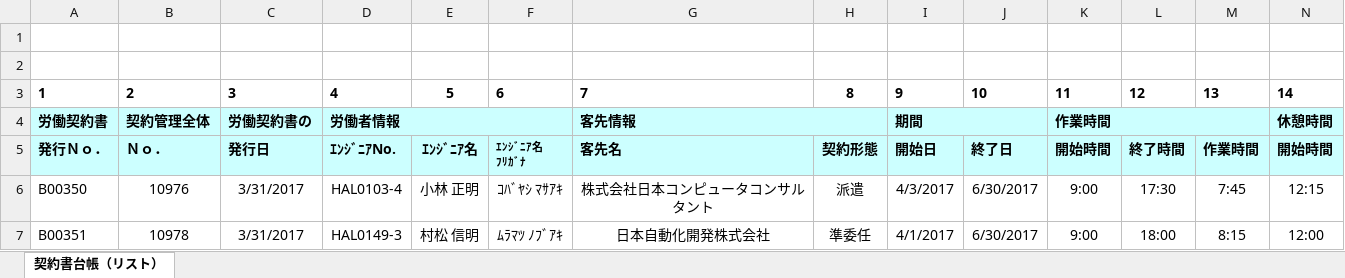
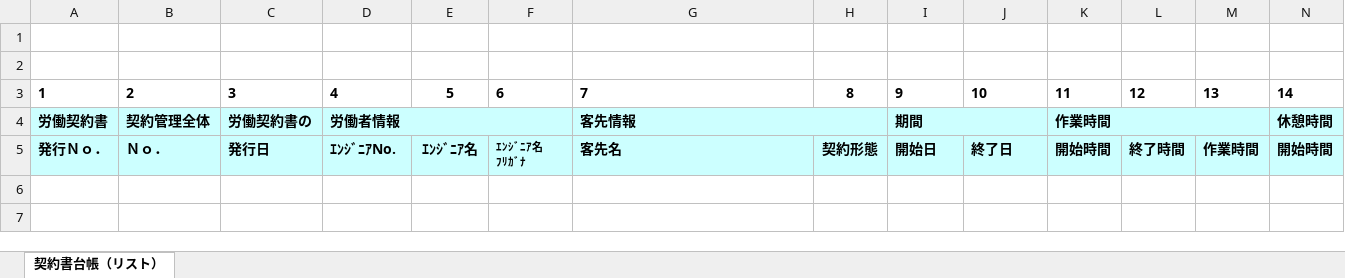
Before and after one commit to madwolf666/hal-kanri, an Excel workbook: excel/contrcat_10500.xlsx, sheet 契約書台帳（リスト）, drawn as a sheet; only a part is shown; values as stored, in another font and other column widths than the file's, no borders; rows hold the shown columns only; the diff names each change by its address in the sheet, - before the commit and + after, or states it on an @@ line.

```diff
--- a/excel/contrcat_10500.xlsx (sheet 契約書台帳（リスト）)
+++ b/excel/contrcat_10500.xlsx (sheet 契約書台帳（リスト）)
-row 6: B00350 | 10976 | 3/31/2017 | HAL0103-4 | 小林 正明 | ｺﾊﾞﾔｼ ﾏｻｱｷ | 株式会社日本コンピュータコンサルタント | 派遣 | 4/3/2017 | 6/30/2017 | 9:00 | 17:30 | 7:45 | 12:15
-row 7: B00351 | 10978 | 3/31/2017 | HAL0149-3 | 村松 信明 | ﾑﾗﾏﾂ ﾉﾌﾞｱｷ | 日本自動化開発株式会社 | 準委任 | 4/1/2017 | 6/30/2017 | 9:00 | 18:00 | 8:15 | 12:00
```
Also changed, not shown: excel/contrcat_10402.xlsx, excel/contrcat_10403.xlsx, 34 other files.
